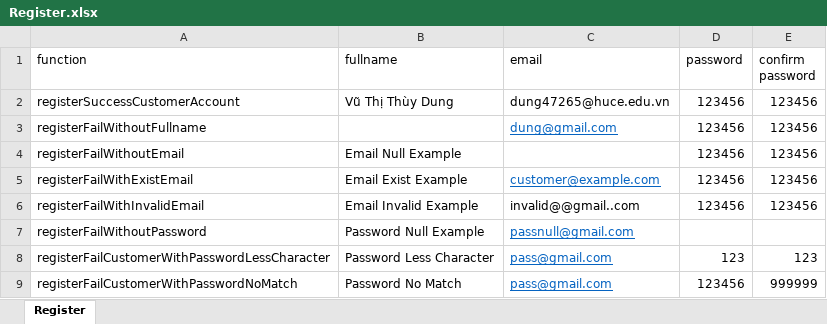
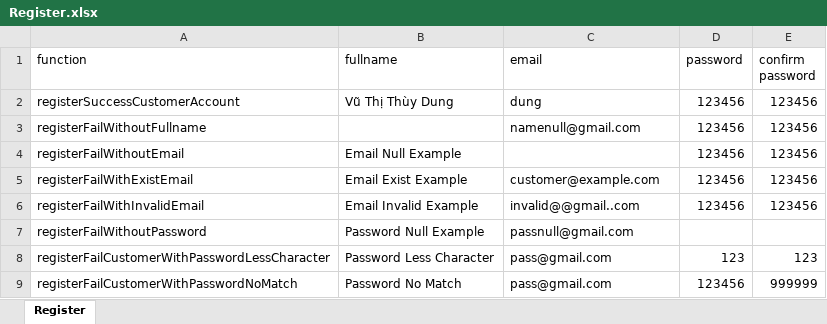
Before and after one commit to ThuyDung1911/Selenium_Java_getCapcha, an Excel workbook: DataTest/Register.xlsx, sheet Register, drawn as a sheet; values as stored, in another font and other column widths than the file's, no borders; the diff names each change by its address in the sheet, - before the commit and + after, or states it on an @@ line.

```diff
--- a/DataTest/Register.xlsx (sheet Register)
+++ b/DataTest/Register.xlsx (sheet Register)
-C2 (email): dung47265@huce.edu.vn
+C2 (email): dung
-C3 (email): dung@gmail.com
+C3 (email): namenull@gmail.com
@@ C3 underline: on → off, text colour: #0563C1 → black @@
@@ C5 underline: on → off, text colour: #0563C1 → black @@
@@ C7:C9 underline: on → off, text colour: #0563C1 → black @@
```
Also changed, not shown: 11 other files.
